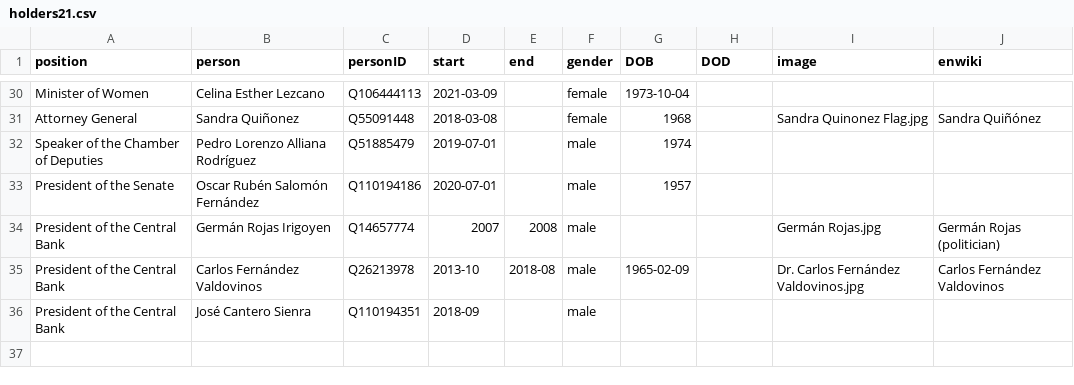
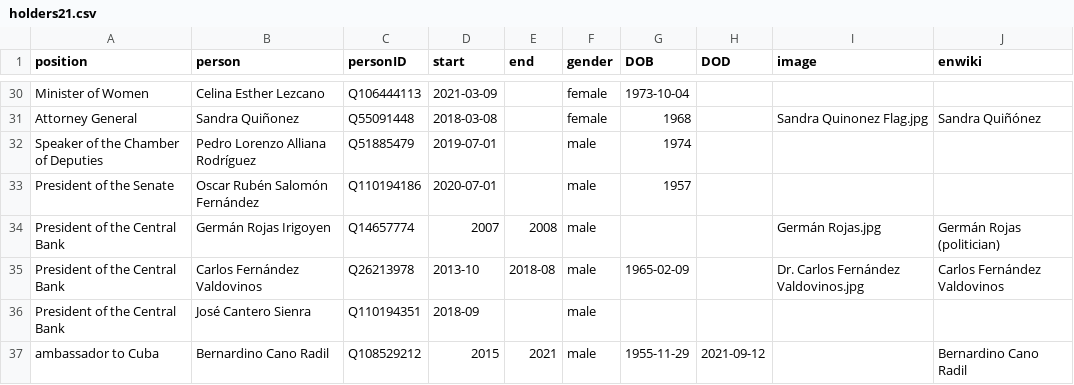
Before and after one commit to every-politician-scrapers/paraguay-ministers, a CSV file: html/holders21.csv, drawn as a sheet; only a part is shown, gaps mark what is left out; the diff names each change by its address in the sheet, - before the commit and + after, or states it on an @@ line.

Commit message:
PCB update

```diff
--- a/html/holders21.csv
+++ b/html/holders21.csv
+row 37: ambassador to Cuba | Bernardino Cano Radil | Q108529212 | 2015 | 2021 | male | 1955-11-29 | 2021-09-12 |  | Bernardino Cano Radil
```
